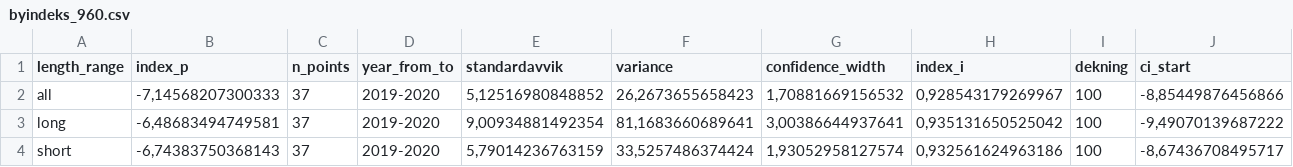
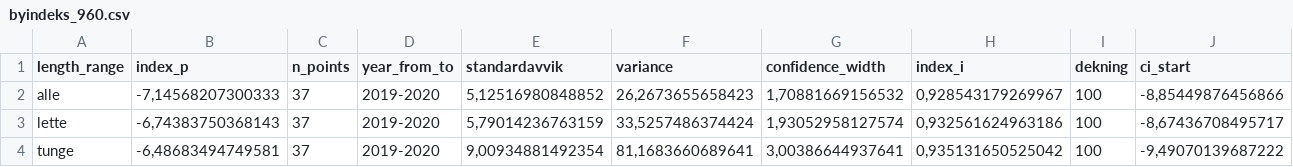
Before and after one commit to snohan/byindeks, a CSV file: data_indexpoints_tidy/byindeks_960.csv, drawn as a sheet; only a part is shown; removed rows and columns are numbered as before the commit, all else as after; rows hold the shown columns only; the diff names each change by its address in the sheet, - before the commit and + after, or states it on an @@ line.

```diff
--- a/data_indexpoints_tidy/byindeks_960.csv
+++ b/data_indexpoints_tidy/byindeks_960.csv
-A2 (length_range): all
+A2 (length_range): alle
+row 3: lette | -6,74383750368143 | 37 | 2019-2020 | 5,79014236763159 | 33,5257486374424 | 1,93052958127574 | 0,932561624963186 | 100 | -8,67436708495717
-A4 (length_range): long
+A4 (length_range): tunge
-row 4: short | -6,74383750368143 | 37 | 2019-2020 | 5,79014236763159 | 33,5257486374424 | 1,93052958127574 | 0,932561624963186 | 100 | -8,67436708495717
```
Also changed, not shown: data_indexpoints_tidy/bom_aarsindekser.csv, data_indexpoints_tidy/byindeks_maanedlig_960.csv, 7 other files.
